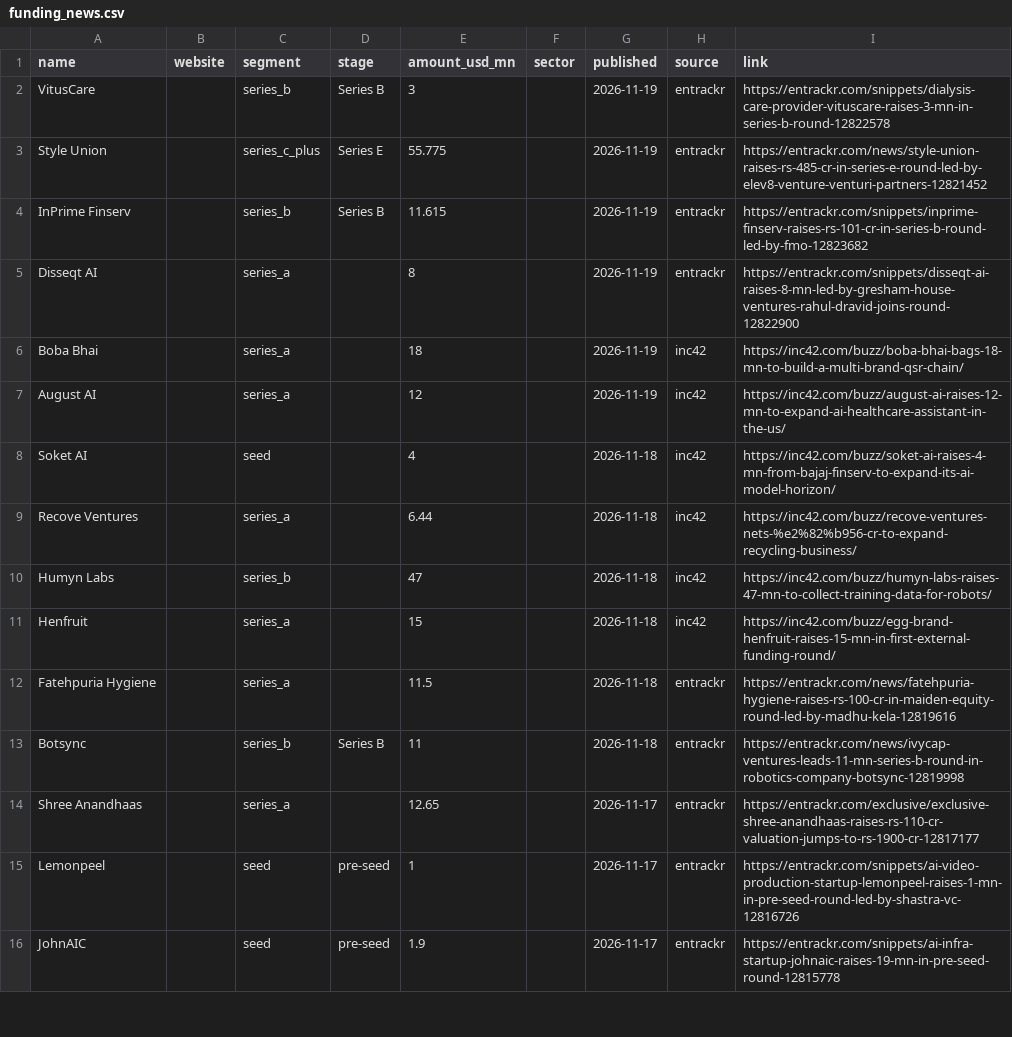
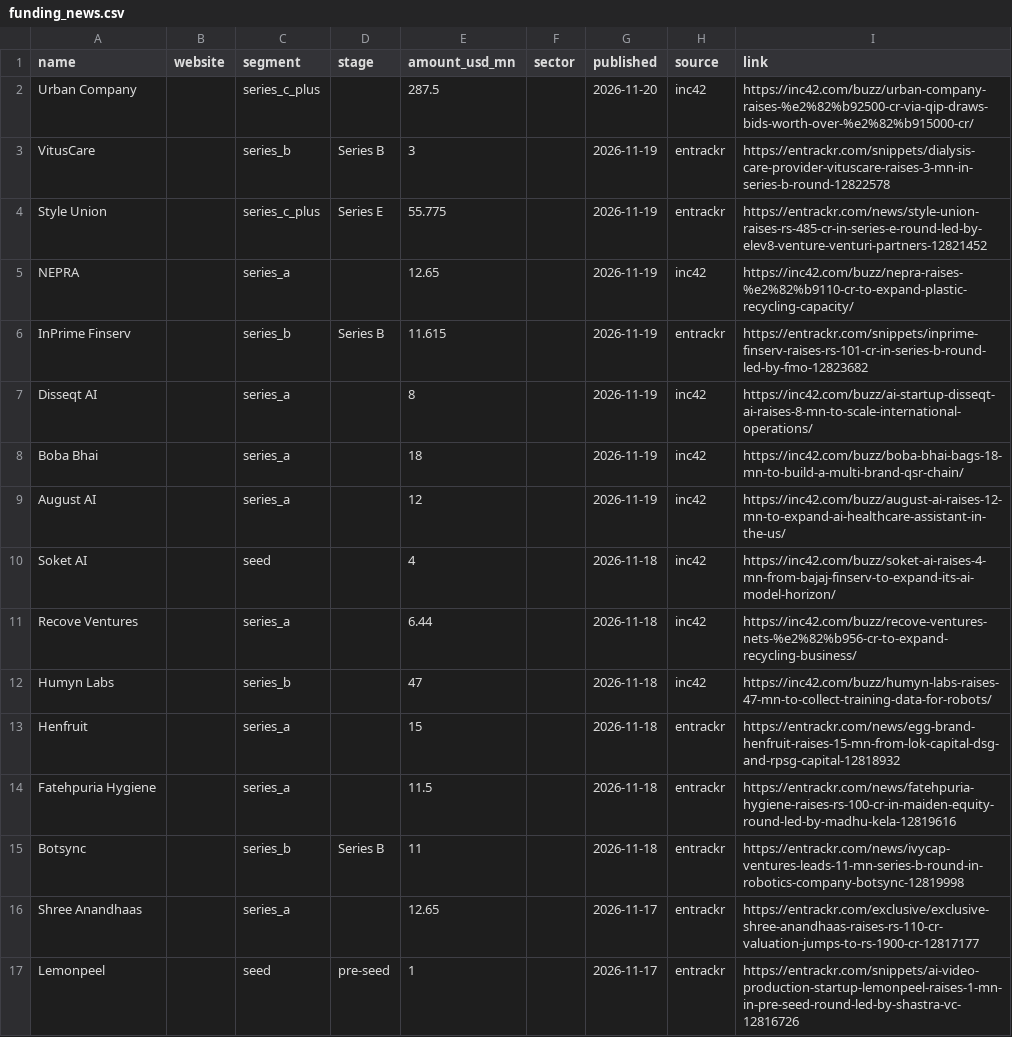
Before and after one commit to UbeshSiddiqui1234/GetANaukri, a CSV file: config/inputs/funding_news.csv, drawn as a sheet; only a part is shown; the shorter side is filled out with more unchanged rows.

```diff
--- a/config/inputs/funding_news.csv
+++ b/config/inputs/funding_news.csv
@@ -1,6 +1,8 @@
 name,website,segment,stage,amount_usd_mn,sector,published,source,link
+Urban Company,,series_c_plus,,287.5,,2026-11-20,inc42,https://inc42.com/buzz/urban-company-raises-%e2%82%b92500-cr-via-qip-draws-bids-worth-over-%e2%82%b915000-cr/
 VitusCare,,series_b,Series B,3,,2026-11-19,entrackr,https://entrackr.com/snippets/dialysis-care-provider-vituscare-raises-3-mn-in-series-b-round-12822578
 Style Union,,series_c_plus,Series E,55.775,,2026-11-19,entrackr,https://entrackr.com/news/style-union-raises-rs-485-cr-in-series-e-round-led-by-elev8-venture-venturi-partners-12821452
+NEPRA,,series_a,,12.65,,2026-11-19,inc42,https://inc42.com/buzz/nepra-raises-%e2%82%b9110-cr-to-expand-plastic-recycling-capacity/
 InPrime Finserv,,series_b,Series B,11.615,,2026-11-19,entrackr,https://entrackr.com/snippets/inprime-finserv-raises-rs-101-cr-in-series-b-round-led-by-fmo-12823682
-Disseqt AI,,series_a,,8,,2026-11-19,entrackr,https://entrackr.com/snippets/disseqt-ai-raises-8-mn-led-by-gresham-house-ventures-rahul-dravid-joins-round-12822900
+Disseqt AI,,series_a,,8,,2026-11-19,inc42,https://inc42.com/buzz/ai-startup-disseqt-ai-raises-8-mn-to-scale-international-operations/
 Boba Bhai,,series_a,,18,,2026-11-19,inc42,https://inc42.com/buzz/boba-bhai-bags-18-mn-to-build-a-multi-brand-qsr-chain/
@@ -10,3 +12,3 @@ Recove Ventures,,series_a,,6.44,,2026-11-18,inc42,https://inc42.com/buzz/recove-
 Humyn Labs,,series_b,,47,,2026-11-18,inc42,https://inc42.com/buzz/humyn-labs-raises-47-mn-to-collect-training-data-for-robots/
-Henfruit,,series_a,,15,,2026-11-18,inc42,https://inc42.com/buzz/egg-brand-henfruit-raises-15-mn-in-first-external-funding-round/
+Henfruit,,series_a,,15,,2026-11-18,entrackr,https://entrackr.com/news/egg-brand-henfruit-raises-15-mn-from-lok-capital-dsg-and-rpsg-capital-12818932
 Fatehpuria Hygiene,,series_a,,11.5,,2026-11-18,entrackr,https://entrackr.com/news/fatehpuria-hygiene-raises-rs-100-cr-in-maiden-equity-round-led-by-madhu-kela-12819616
```
Also changed, not shown: config/company_meta.csv.
